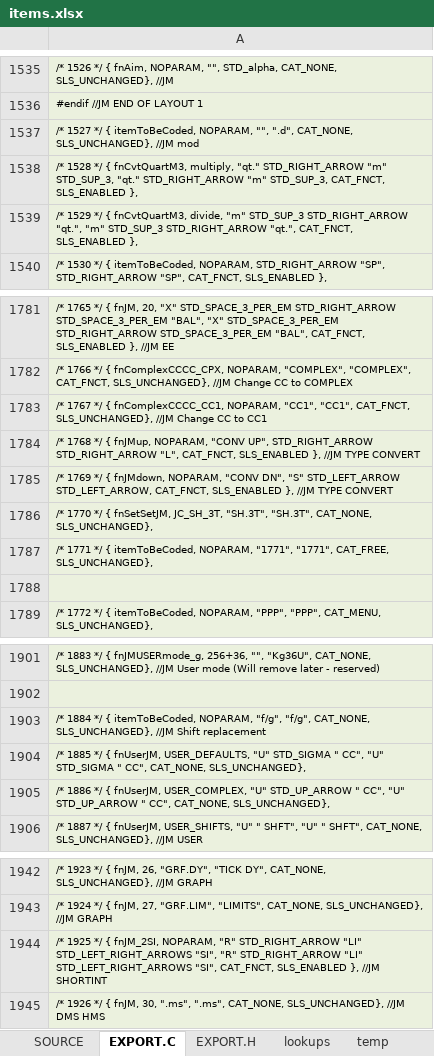
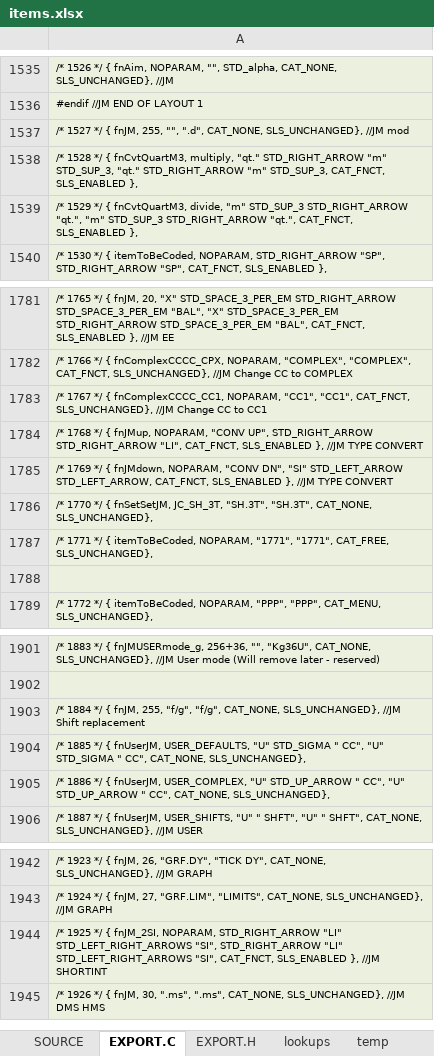
Before and after one commit to semi-simple/C43-mirror, an Excel workbook: src/items.xlsx, sheet EXPORT.C, drawn as a sheet; only a part is shown, gaps mark what is left out; values as stored, in another font and other column widths than the file's, no borders; the diff names each change by its address in the sheet, - before the commit and + after, or states it on an @@ line.

```diff
--- a/src/items.xlsx (sheet EXPORT.C)
+++ b/src/items.xlsx (sheet EXPORT.C)
-A1537: …*/ { itemToBeCoded, NOPARAM, "", ".d",…
+A1537: …*/ { fnJM, 255, "", ".d",…
-A1784: …STD_RIGHT_ARROW STD_RIGHT_ARROW "L", CAT_FNCT, SLS_ENABLED…
+A1784: …STD_RIGHT_ARROW STD_RIGHT_ARROW "LI", CAT_FNCT, SLS_ENABLED…
-A1785: …"CONV DN", "S" STD_LEFT_ARROW STD_LEFT_ARROW,…
+A1785: …"CONV DN", "SI" STD_LEFT_ARROW STD_LEFT_ARROW,…
-A1903: …*/ { itemToBeCoded, NOPARAM, "f/g", "f/g",…
+A1903: …*/ { fnJM, 255, "f/g", "f/g",…
-A1944: …fnJM_2SI, NOPARAM, "R" STD_RIGHT_ARROW "LI" STD_LEFT_RIGHT_ARROWS "SI", "R" STD_RIGHT_ARROW "LI"…
+A1944: …fnJM_2SI, NOPARAM, STD_RIGHT_ARROW "LI" STD_LEFT_RIGHT_ARROWS "SI", STD_RIGHT_ARROW "LI"…
```
Also changed, not shown: sheet SOURCE, 7 other files.
